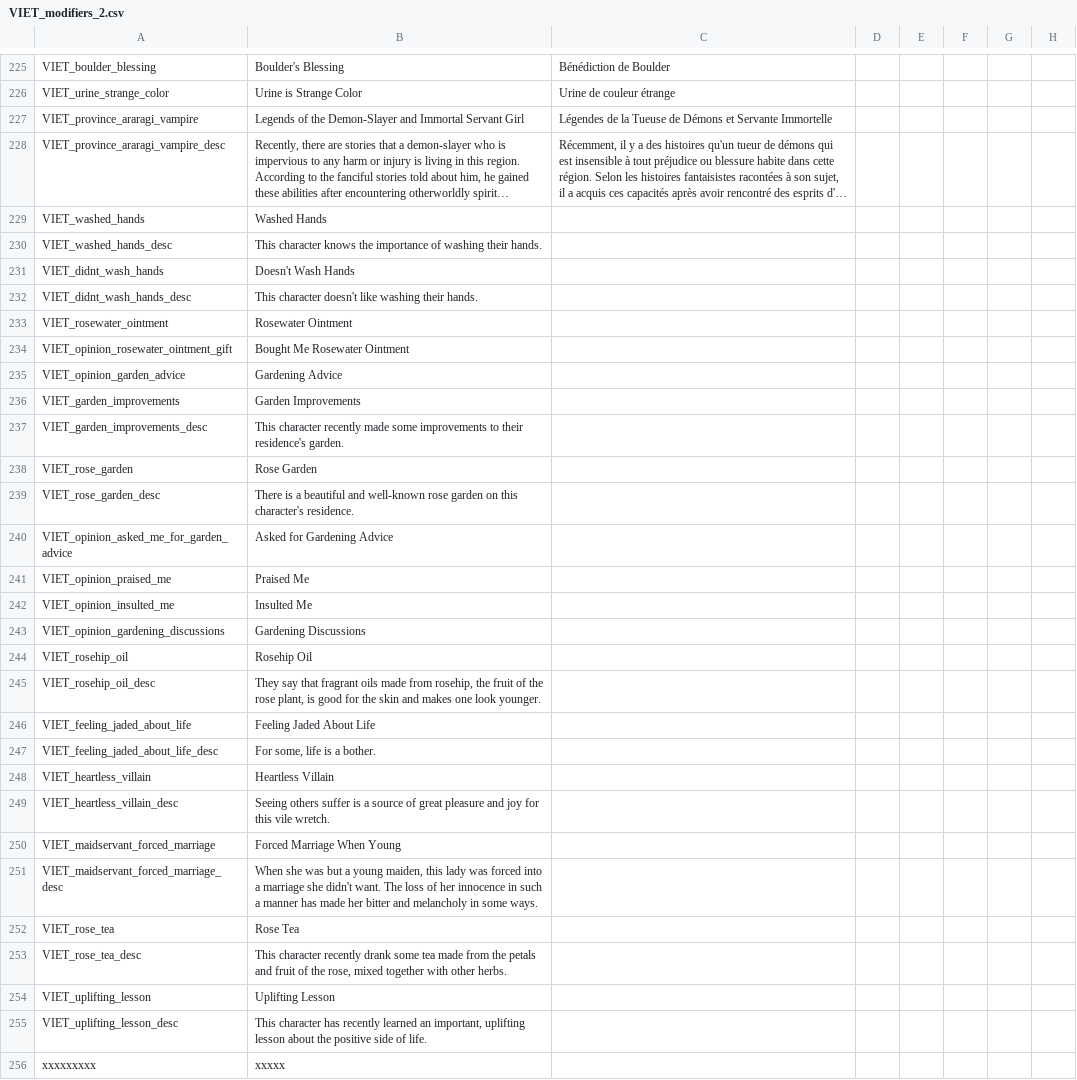
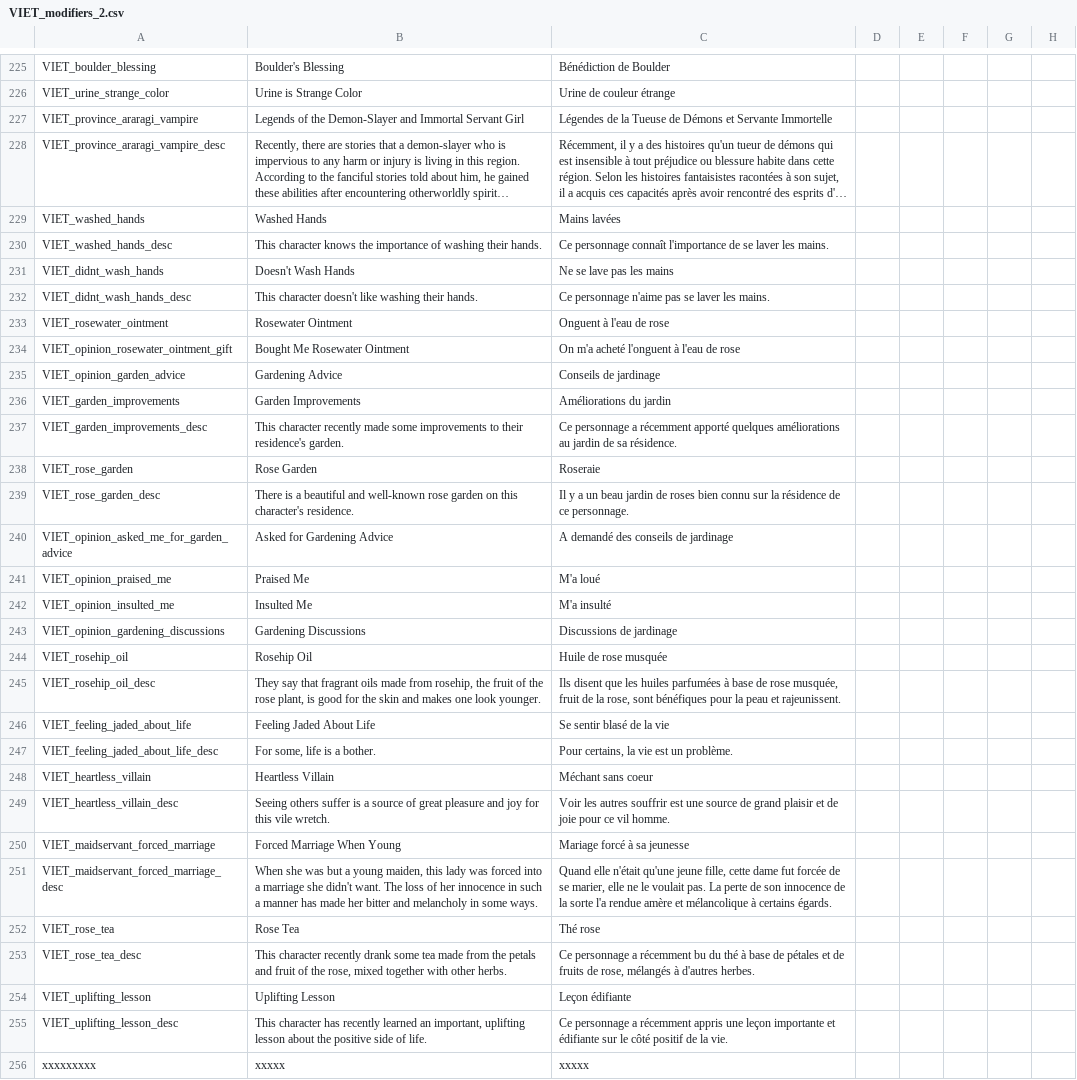
Before and after one commit to cybrxkhan/VIET-Events-Reborn, a CSV file: VIET Events/localisation/VIET_modifiers_2.csv, drawn as a sheet; only a part is shown, gaps mark what is left out; long unchanged cells end in …; the diff names each change by its address in the sheet, - before the commit and + after, or states it on an @@ line.

Commit message:
Update VIET_modifiers_2 translation

```diff
--- a/VIET Events/localisation/VIET_modifiers_2.csv
+++ b/VIET Events/localisation/VIET_modifiers_2.csv
-C229: (empty)
+C229: Mains lavées
-C230: (empty)
+C230: Ce personnage connaît l'importance de se laver les mains.
-C231: (empty)
+C231: Ne se lave pas les mains
-C232: (empty)
+C232: Ce personnage n'aime pas se laver les mains.
-C233: (empty)
+C233: Onguent à l'eau de rose
-C234: (empty)
+C234: On m'a acheté l'onguent à l'eau de rose
-C235: (empty)
+C235: Conseils de jardinage
-C236: (empty)
+C236: Améliorations du jardin
-C237: (empty)
+C237: Ce personnage a récemment apporté quelques améliorations au jardin de sa résidence.
-C238: (empty)
+C238: Roseraie
-C239: (empty)
+C239: Il y a un beau jardin de roses bien connu sur la résidence de ce personnage.
-C240: (empty)
+C240: A demandé des conseils de jardinage
-C241: (empty)
+C241: M'a loué
-C242: (empty)
+C242: M'a insulté
-C243: (empty)
+C243: Discussions de jardinage
-C244: (empty)
+C244: Huile de rose musquée
-C245: (empty)
+C245: Ils disent que les huiles parfumées à base de rose musquée, fruit de la rose, sont bénéfiques pour la peau et rajeunissent.
-C246: (empty)
+C246: Se sentir blasé de la vie
-C247: (empty)
+C247: Pour certains, la vie est un problème.
-C248: (empty)
+C248: Méchant sans coeur
-C249: (empty)
+C249: Voir les autres souffrir est une source de grand plaisir et de joie pour ce vil homme.
-C250: (empty)
+C250: Mariage forcé à sa jeunesse
-C251: (empty)
+C251: Quand elle n'était qu'une jeune fille, cette dame fut forcée de se marier, elle ne le voulait pas. La perte de son innocence de la sorte l'a rendue amère et mélancolique à certains égards.
-C252: (empty)
+C252: Thé rose
-C253: (empty)
+C253: Ce personnage a récemment bu du thé à base de pétales et de fruits de rose, mélangés à d'autres herbes.
-C254: (empty)
+C254: Leçon édifiante
-C255: (empty)
+C255: Ce personnage a récemment appris une leçon importante et édifiante sur le côté positif de la vie.
-C256: (empty)
+C256: xxxxx
```
